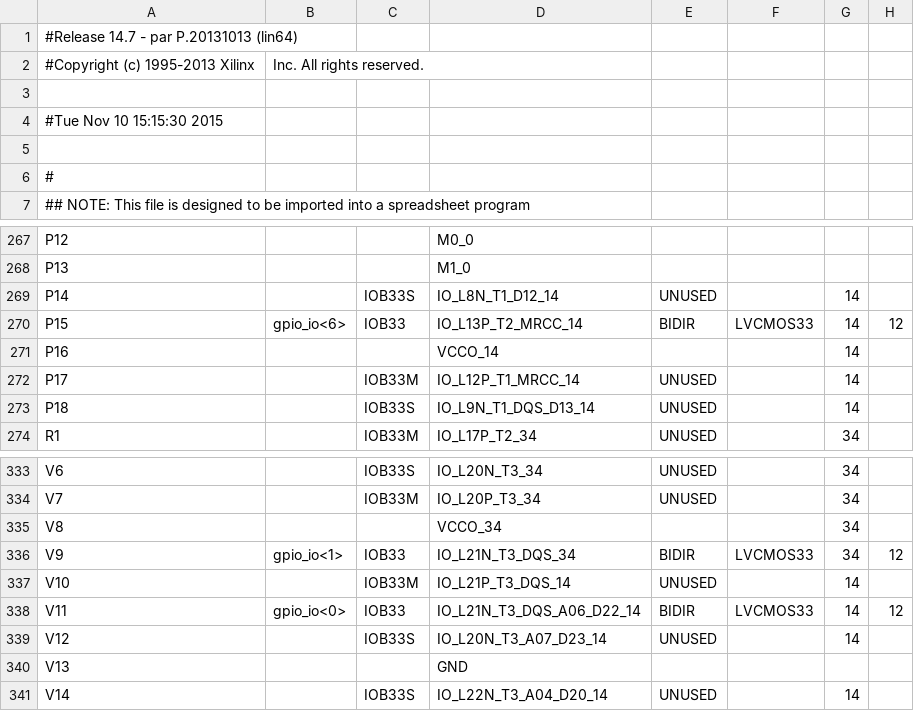
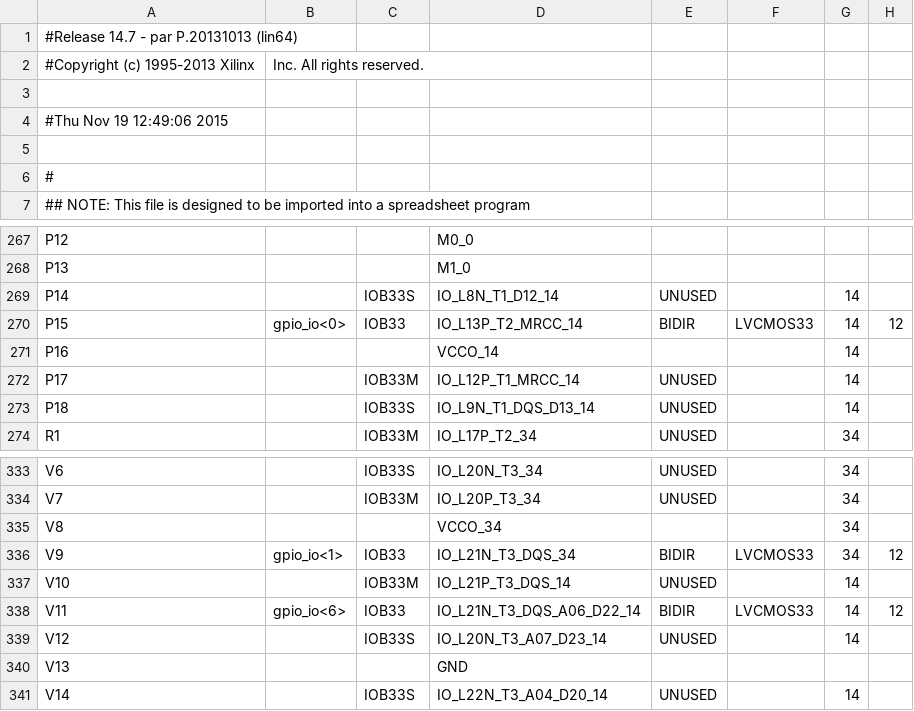
Before and after one commit to git6d2/lm32-red-de-sensores, a CSV file: build/system-routed_pad.csv, drawn as a sheet; only a part is shown, gaps mark what is left out; the diff names each change by its address in the sheet, - before the commit and + after, or states it on an @@ line.

```diff
--- a/build/system-routed_pad.csv
+++ b/build/system-routed_pad.csv
-A4: #Tue Nov 10 15:15:30 2015
+A4: #Thu Nov 19 12:49:06 2015
-B270: gpio_io<6>
+B270: gpio_io<0>
-B338: gpio_io<0>
+B338: gpio_io<6>
```
Also changed, not shown: 59 other files.
